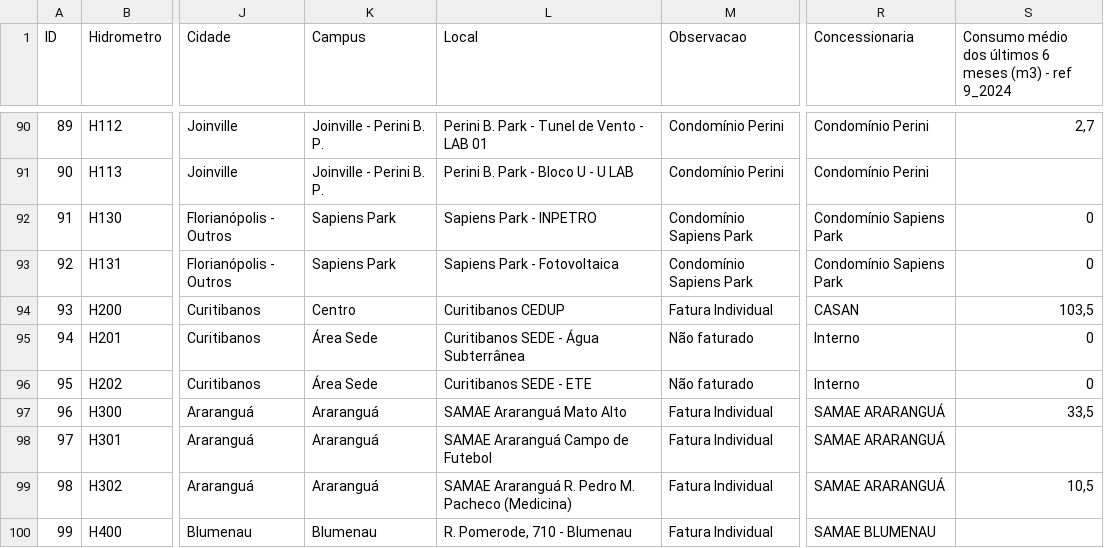
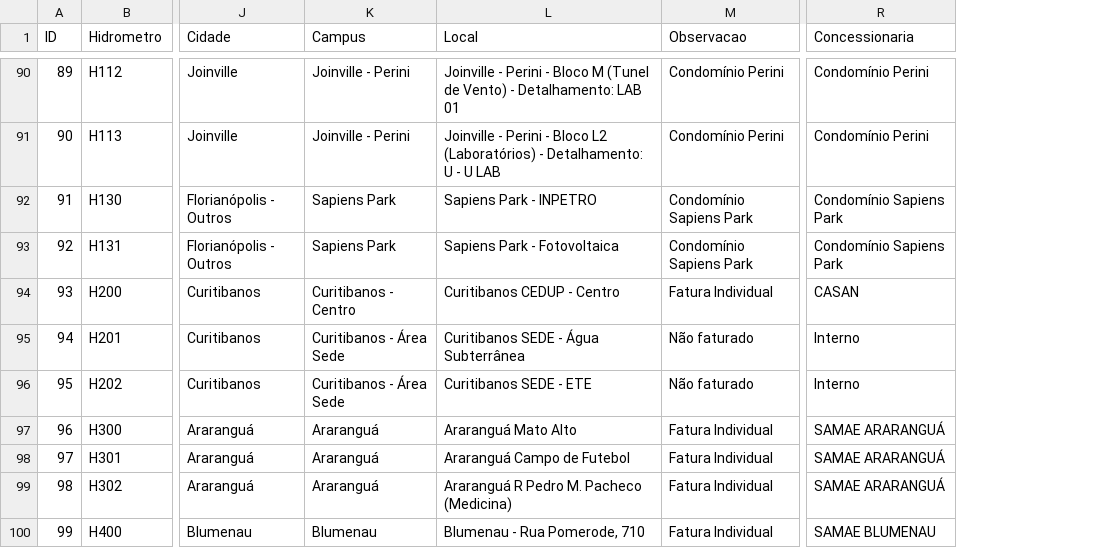
Before and after one commit to gestaodasaguasufsc/projeto_dashboard_gestao_das_aguas, a CSV file: Dados/Origem/Planilha_de_referencia_cadastro_hidrometros.csv, drawn as a sheet; only a part is shown, gaps mark what is left out; removed rows and columns are numbered as before the commit, all else as after; the diff covers the shown part only; the diff names each change by its address in the sheet, - before the commit and + after, or states it on an @@ line.

```diff
--- a/Dados/Origem/Planilha_de_referencia_cadastro_hidrometros.csv
+++ b/Dados/Origem/Planilha_de_referencia_cadastro_hidrometros.csv
-column S, row 1: Consumo médio dos últimos 6 meses (m3) - ref 9_2024; rows 90-99: 2,7 |  | 0 | 0 | 103,5 | 0 | 0 | 33,5 |  | 10,5
-K90:K91 (Campus): Joinville - Perini B. P.
+K90:K91 (Campus): Joinville - Perini
-L90 (Local): Perini B. Park - Tunel de Vento - LAB 01
+L90 (Local): Joinville - Perini - Bloco M (Tunel de Vento) - Detalhamento: LAB 01
-L91 (Local): Perini B. Park - Bloco U -…
+L91 (Local): Joinville - Perini - Bloco L2 (Laboratórios) - Detalhamento: U -…
-K94 (Campus): Centro
+K94 (Campus): Curitibanos - Centro
-L94 (Local): Curitibanos CEDUP
+L94 (Local): Curitibanos CEDUP - Centro
-K95:K96 (Campus): Área Sede
+K95:K96 (Campus): Curitibanos - Área Sede
-L97 (Local): SAMAE Araranguá Mato Alto
+L97 (Local): Araranguá Mato Alto
-L98 (Local): SAMAE Araranguá Campo de Futebol
+L98 (Local): Araranguá Campo de Futebol
-L99 (Local): SAMAE Araranguá R. Pedro M. Pacheco (Medicina)
+L99 (Local): Araranguá R Pedro M. Pacheco (Medicina)
-L100 (Local): R. Pomerode, 710 - Blumenau
+L100 (Local): Blumenau - Rua Pomerode, 710
```
Also changed, not shown: 1 added row and 38 edited cells elsewhere in this file, 13 other files.
